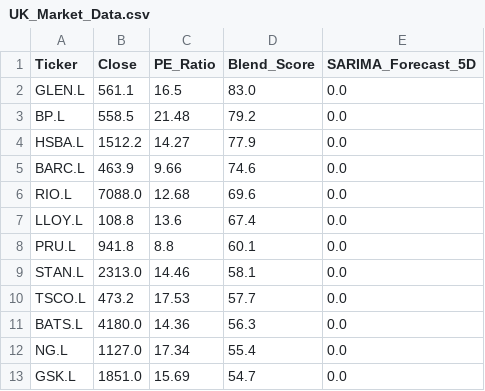
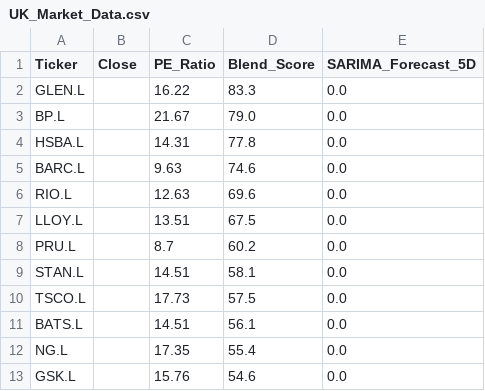
Before and after one commit to Chakarav/AI-Stock-Ranker, a CSV file: UK_Market_Data.csv, drawn as a sheet; only a part is shown; the diff covers the shown part only.

```diff
--- a/UK_Market_Data.csv
+++ b/UK_Market_Data.csv
@@ -1,13 +1,13 @@
 Ticker,Close,PE_Ratio,Blend_Score,SARIMA_Forecast_5D
-GLEN.L,561.1,16.5,83.0,0.0
-BP.L,558.5,21.48,79.2,0.0
-HSBA.L,1512.2,14.27,77.9,0.0
-BARC.L,463.9,9.66,74.6,0.0
-RIO.L,7088.0,12.68,69.6,0.0
-LLOY.L,108.8,13.6,67.4,0.0
-PRU.L,941.8,8.8,60.1,0.0
-STAN.L,2313.0,14.46,58.1,0.0
-TSCO.L,473.2,17.53,57.7,0.0
-BATS.L,4180.0,14.36,56.3,0.0
-NG.L,1127.0,17.34,55.4,0.0
-GSK.L,1851.0,15.69,54.7,0.0
+GLEN.L,,16.22,83.3,0.0
+BP.L,,21.67,79.0,0.0
+HSBA.L,,14.31,77.8,0.0
+BARC.L,,9.63,74.6,0.0
+RIO.L,,12.63,69.6,0.0
+LLOY.L,,13.51,67.5,0.0
+PRU.L,,8.7,60.2,0.0
+STAN.L,,14.51,58.1,0.0
+TSCO.L,,17.73,57.5,0.0
+BATS.L,,14.51,56.1,0.0
+NG.L,,17.35,55.4,0.0
+GSK.L,,15.76,54.6,0.0
```
Also changed, not shown: 18 edited cells elsewhere in this file, IN_Market_Data.csv, US_Market_Data.csv.
